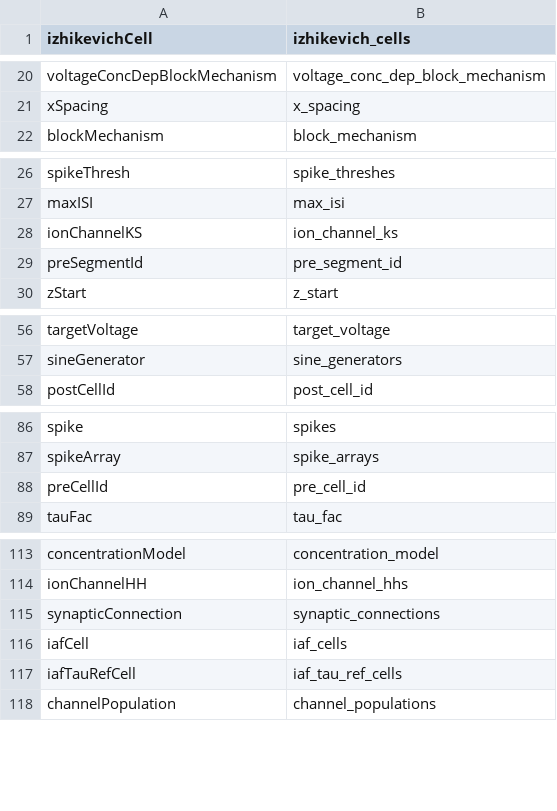
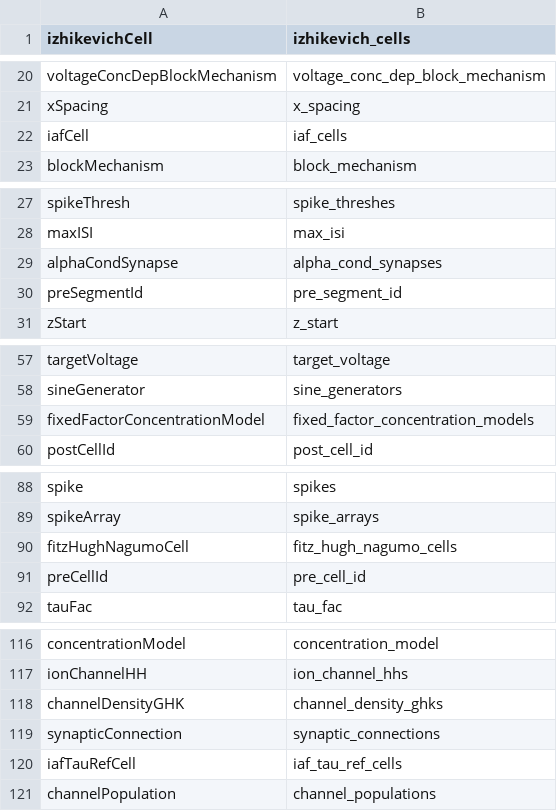
Before and after one commit to NeuralEnsemble/libNeuroML, a CSV file: neuroml/nml/changed_names.csv, drawn as a sheet; only a part is shown, gaps mark what is left out; removed rows and columns are numbered as before the commit, all else as after; the diff names each change by its address in the sheet, - before the commit and + after, or states it on an @@ line.

```diff
--- a/neuroml/nml/changed_names.csv
+++ b/neuroml/nml/changed_names.csv
@@ row 116 moved to row 22: iafCell @@
-row 28: ionChannelKS | ion_channel_ks
@@ row 140 moved to row 29: alphaCondSynapse @@
+row 59: fixedFactorConcentrationModel | fixed_factor_concentration_models
+row 90: fitzHughNagumoCell | fitz_hugh_nagumo_cells
+row 118: channelDensityGHK | channel_density_ghks
```
Also changed, not shown: neuroml/nml/name_table.csv, 3 other files.
